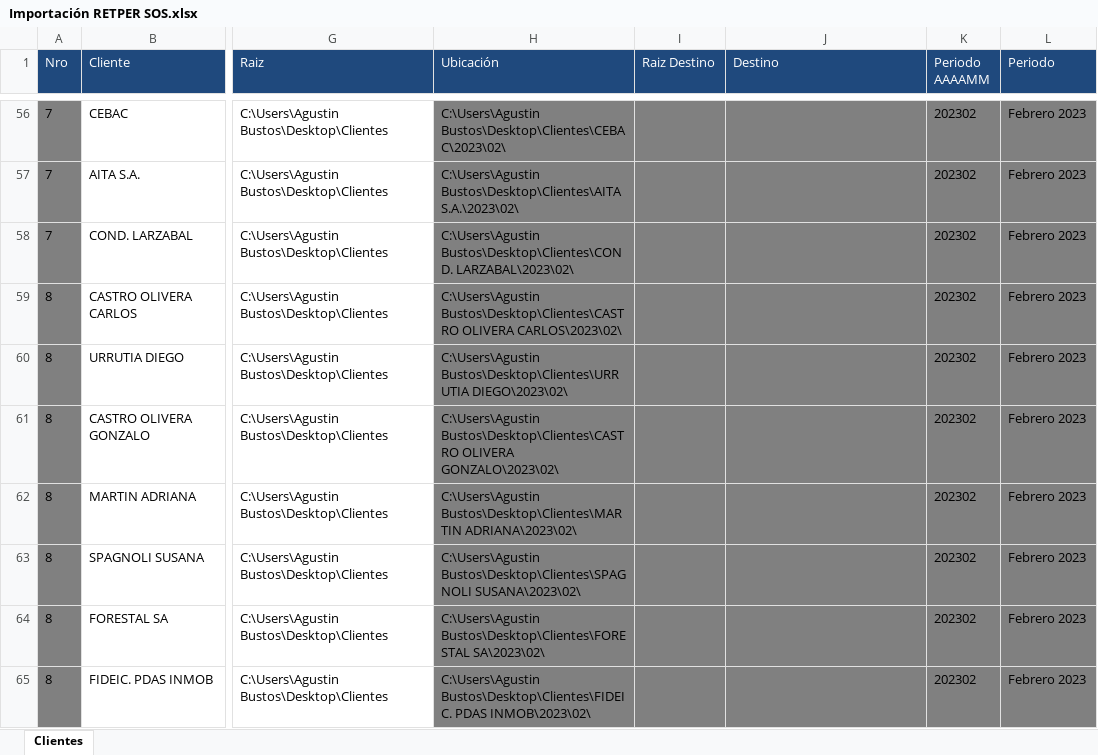
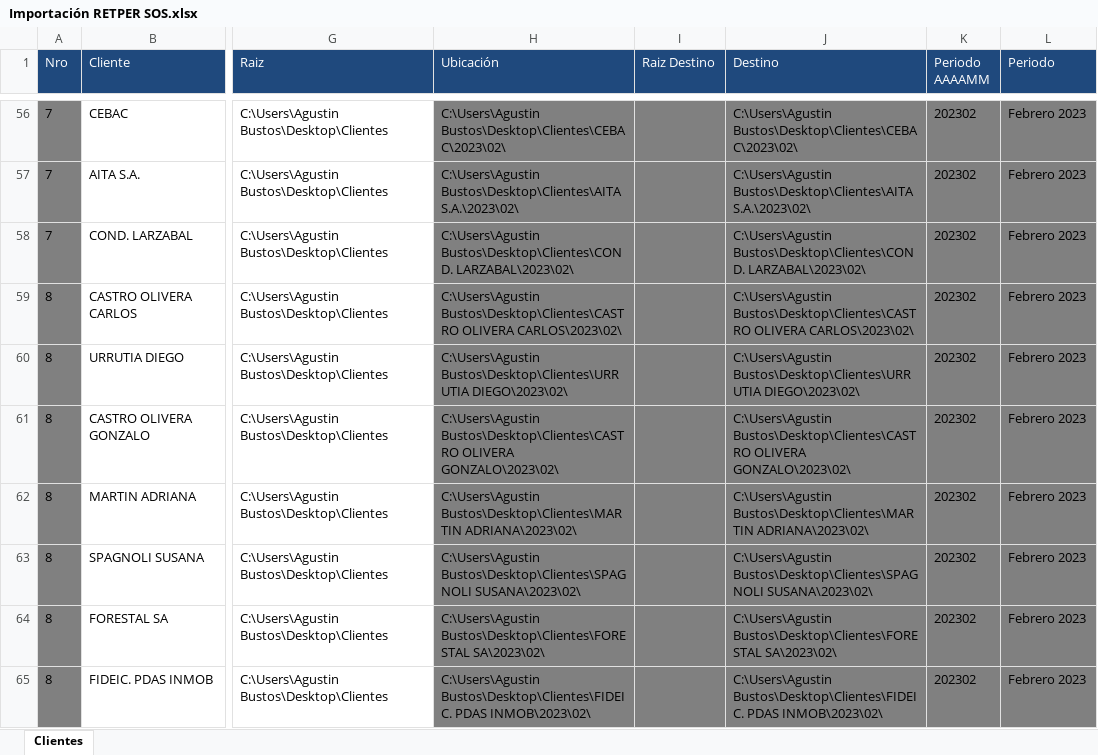
Before and after one commit to abustosp/BOT-Importar-RETPER-SOS, an Excel workbook: Importación RETPER SOS.xlsx, sheet Clientes, drawn as a sheet; only a part is shown, gaps mark what is left out; values as stored, in another font and other column widths than the file's, no borders; the diff covers the shown part only; the diff names each change by its address in the sheet, - before the commit and + after, or states it on an @@ line.

```diff
--- a/Importación RETPER SOS.xlsx (sheet Clientes)
+++ b/Importación RETPER SOS.xlsx (sheet Clientes)
-J56 (Destino): (empty)
+J56 (Destino): C:\Users\Agustin Bustos\Desktop\Clientes\CEBAC\2023\02\
-J57 (Destino): (empty)
+J57 (Destino): C:\Users\Agustin Bustos\Desktop\Clientes\AITA S.A.\2023\02\
-J58 (Destino): (empty)
+J58 (Destino): C:\Users\Agustin Bustos\Desktop\Clientes\COND. LARZABAL\2023\02\
-J59 (Destino): (empty)
+J59 (Destino): C:\Users\Agustin Bustos\Desktop\Clientes\CASTRO OLIVERA CARLOS\2023\02\
-J60 (Destino): (empty)
+J60 (Destino): C:\Users\Agustin Bustos\Desktop\Clientes\URRUTIA DIEGO\2023\02\
-J61 (Destino): (empty)
+J61 (Destino): C:\Users\Agustin Bustos\Desktop\Clientes\CASTRO OLIVERA GONZALO\2023\02\
-J62 (Destino): (empty)
+J62 (Destino): C:\Users\Agustin Bustos\Desktop\Clientes\MARTIN ADRIANA\2023\02\
-J63 (Destino): (empty)
+J63 (Destino): C:\Users\Agustin Bustos\Desktop\Clientes\SPAGNOLI SUSANA\2023\02\
-J64 (Destino): (empty)
+J64 (Destino): C:\Users\Agustin Bustos\Desktop\Clientes\FORESTAL SA\2023\02\
-J65 (Destino): (empty)
+J65 (Destino): C:\Users\Agustin Bustos\Desktop\Clientes\FIDEIC. PDAS INMOB\2023\02\
```
Also changed, not shown: 4 removed rows and 60 edited cells elsewhere in this sheet, hidden cells.
